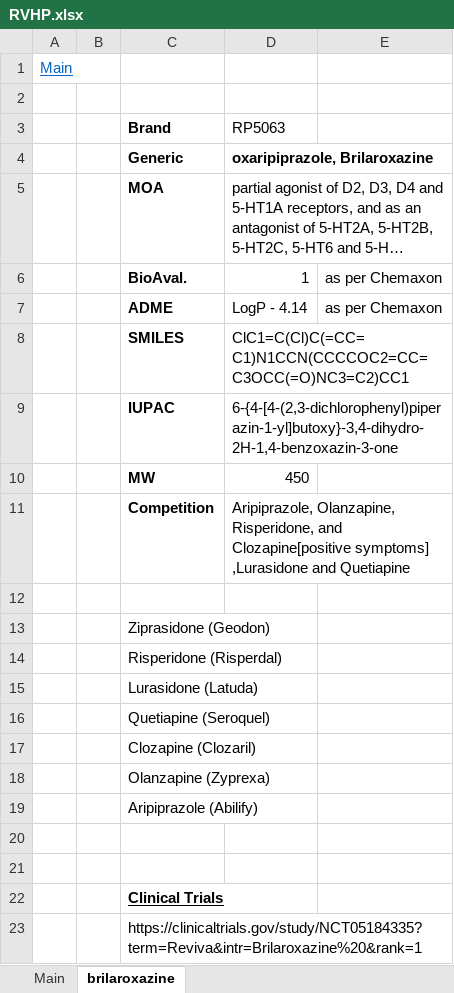
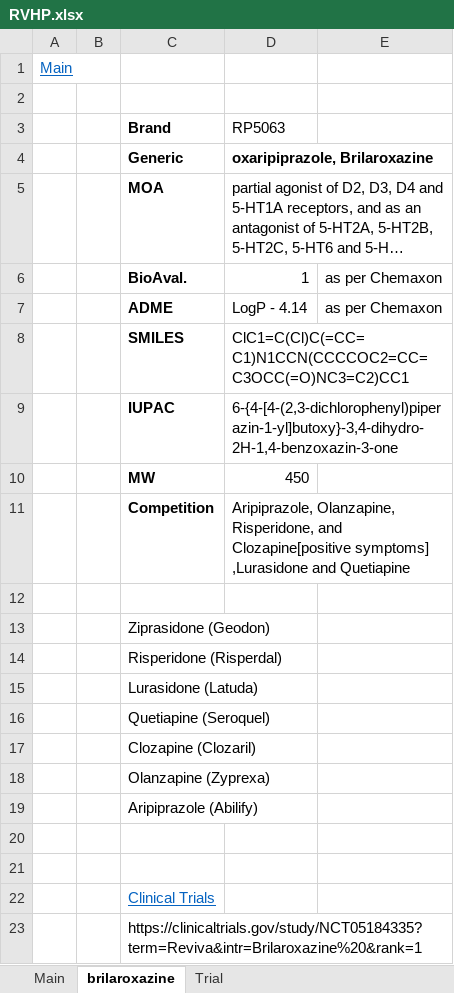
Before and after one commit to michael545/models, an Excel workbook: RVHP.xlsx, sheet brilaroxazine, drawn as a sheet; long unchanged cells end in …; values as stored, in another font and other column widths than the file's, no borders; charts and pictures not drawn; the diff names each change by its address in the sheet, - before the commit and + after, or states it on an @@ line.

```diff
--- a/RVHP.xlsx (sheet brilaroxazine)
+++ b/RVHP.xlsx (sheet brilaroxazine)
+sheet tab: Trial
@@ C22 bold: on → off, text colour: black → #0563C1 @@
```
Also changed, not shown: charts or pictures, 1 other file.
